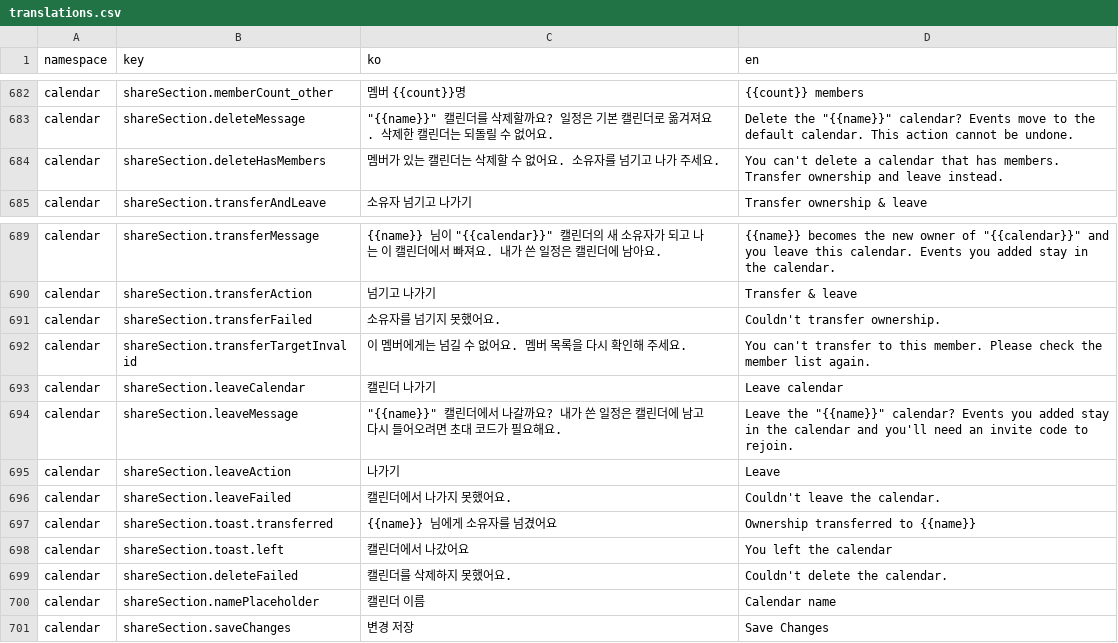
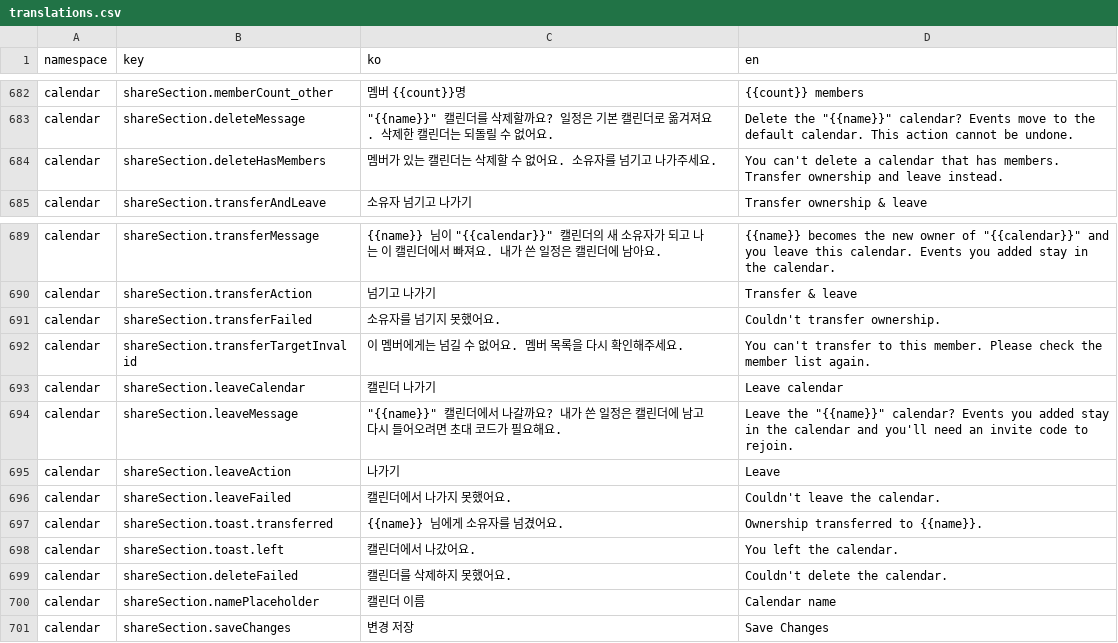
Before and after one commit to lshdainty/groo-damda-front, a CSV file: i18n/translations.csv, drawn as a sheet; only a part is shown, gaps mark what is left out.

```diff
--- a/i18n/translations.csv
+++ b/i18n/translations.csv
@@ -683,3 +683,3 @@ calendar,shareSection.memberCount_other,멤버 {{count}}명,{{count}} members
 calendar,shareSection.deleteMessage,"""{{name}}"" 캘린더를 삭제할까요? 일정은 기본 캘린더로 옮겨져요. 삭제한 캘린더는 되돌릴 수 없어요.","Delete the ""{{name}}"" calendar? Events move to the default calendar. This action cannot be undone."
-calendar,shareSection.deleteHasMembers,멤버가 있는 캘린더는 삭제할 수 없어요. 소유자를 넘기고 나가 주세요.,You can't delete a calendar that has members. Transfer ownership and leave instead.
+calendar,shareSection.deleteHasMembers,멤버가 있는 캘린더는 삭제할 수 없어요. 소유자를 넘기고 나가주세요.,You can't delete a calendar that has members. Transfer ownership and leave instead.
 calendar,shareSection.transferAndLeave,소유자 넘기고 나가기,Transfer ownership & leave
@@ -691,3 +691,3 @@ calendar,shareSection.transferAction,넘기고 나가기,Transfer & leave
 calendar,shareSection.transferFailed,소유자를 넘기지 못했어요.,Couldn't transfer ownership.
-calendar,shareSection.transferTargetInvalid,이 멤버에게는 넘길 수 없어요. 멤버 목록을 다시 확인해 주세요.,You can't transfer to this member. Please check the member list again.
+calendar,shareSection.transferTargetInvalid,이 멤버에게는 넘길 수 없어요. 멤버 목록을 다시 확인해주세요.,You can't transfer to this member. Please check the member list again.
 calendar,shareSection.leaveCalendar,캘린더 나가기,Leave calendar
@@ -696,4 +696,4 @@ calendar,shareSection.leaveAction,나가기,Leave
 calendar,shareSection.leaveFailed,캘린더에서 나가지 못했어요.,Couldn't leave the calendar.
-calendar,shareSection.toast.transferred,{{name}} 님에게 소유자를 넘겼어요,Ownership transferred to {{name}}
-calendar,shareSection.toast.left,캘린더에서 나갔어요,You left the calendar
+calendar,shareSection.toast.transferred,{{name}} 님에게 소유자를 넘겼어요.,Ownership transferred to {{name}}.
+calendar,shareSection.toast.left,캘린더에서 나갔어요.,You left the calendar.
 calendar,shareSection.deleteFailed,캘린더를 삭제하지 못했어요.,Couldn't delete the calendar.
```
Also changed, not shown: 3 other files.
